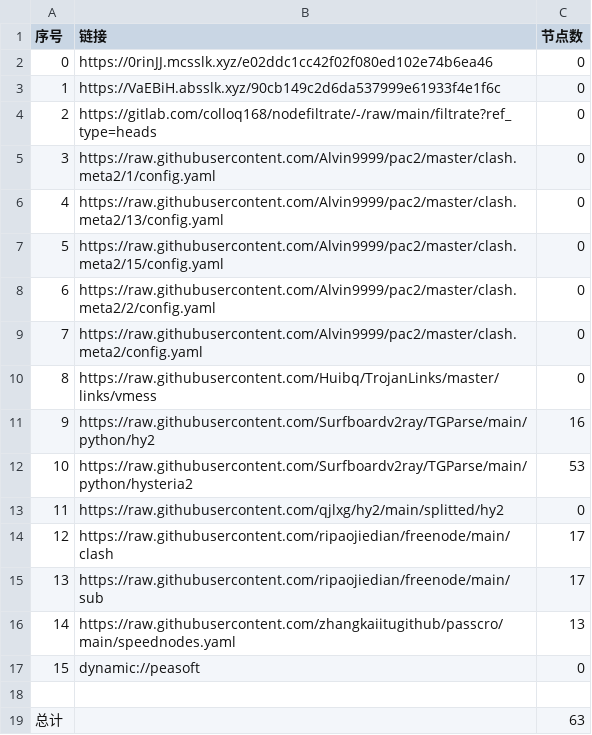
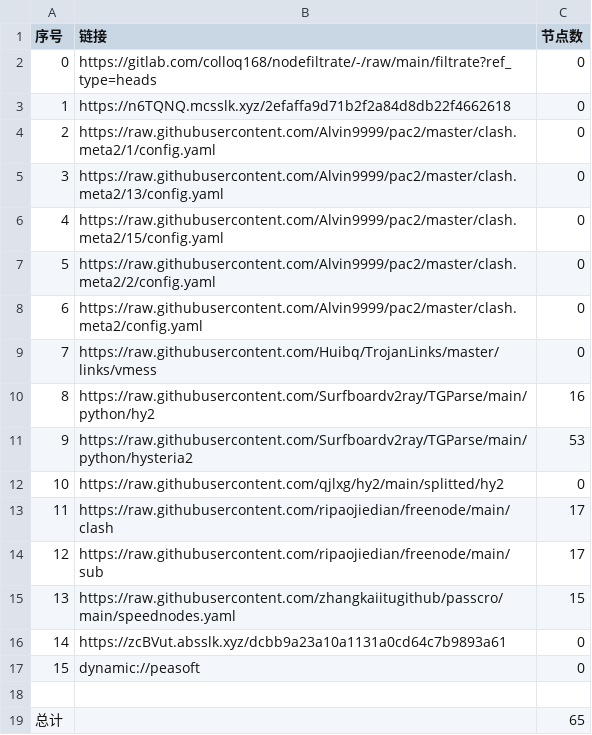
Before and after one commit to jianwu-zhao/NoMoreWalls, a CSV file: list_result.csv, drawn as a sheet; removed rows and columns are numbered as before the commit, all else as after; the diff names each change by its address in the sheet, - before the commit and + after, or states it on an @@ line.

```diff
--- a/list_result.csv
+++ b/list_result.csv
-row 2: 0 | https://0rinJJ.mcsslk.xyz/e02ddc1cc42f02f080ed102e74b6ea46 | 0
-row 3: 1 | https://VaEBiH.absslk.xyz/90cb149c2d6da537999e61933f4e1f6c | 0
@@ column A (序号) renumbered between rows 2 and 15 @@
+row 3: 1 | https://n6TQNQ.mcsslk.xyz/2efaffa9d71b2f2a84d8db22f4662618 | 0
-C15 (节点数): 13
+C15 (节点数): 15
+row 16: 14 | https://zcBVut.absslk.xyz/dcbb9a23a10a1131a0cd64c7b9893a61 | 0
-C19 (节点数): 63
+C19 (节点数): 65
```
Also changed, not shown: 22 other files.
